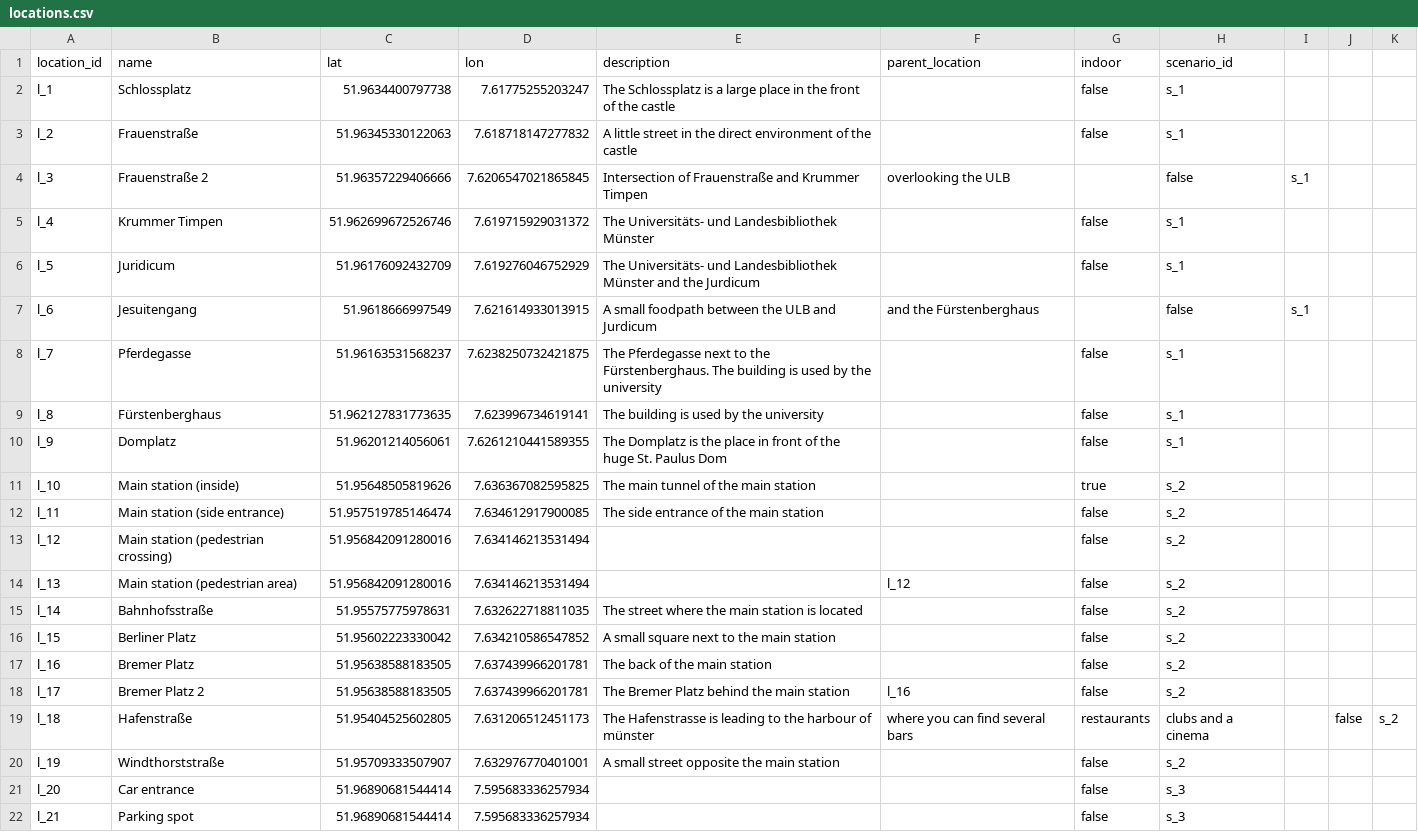
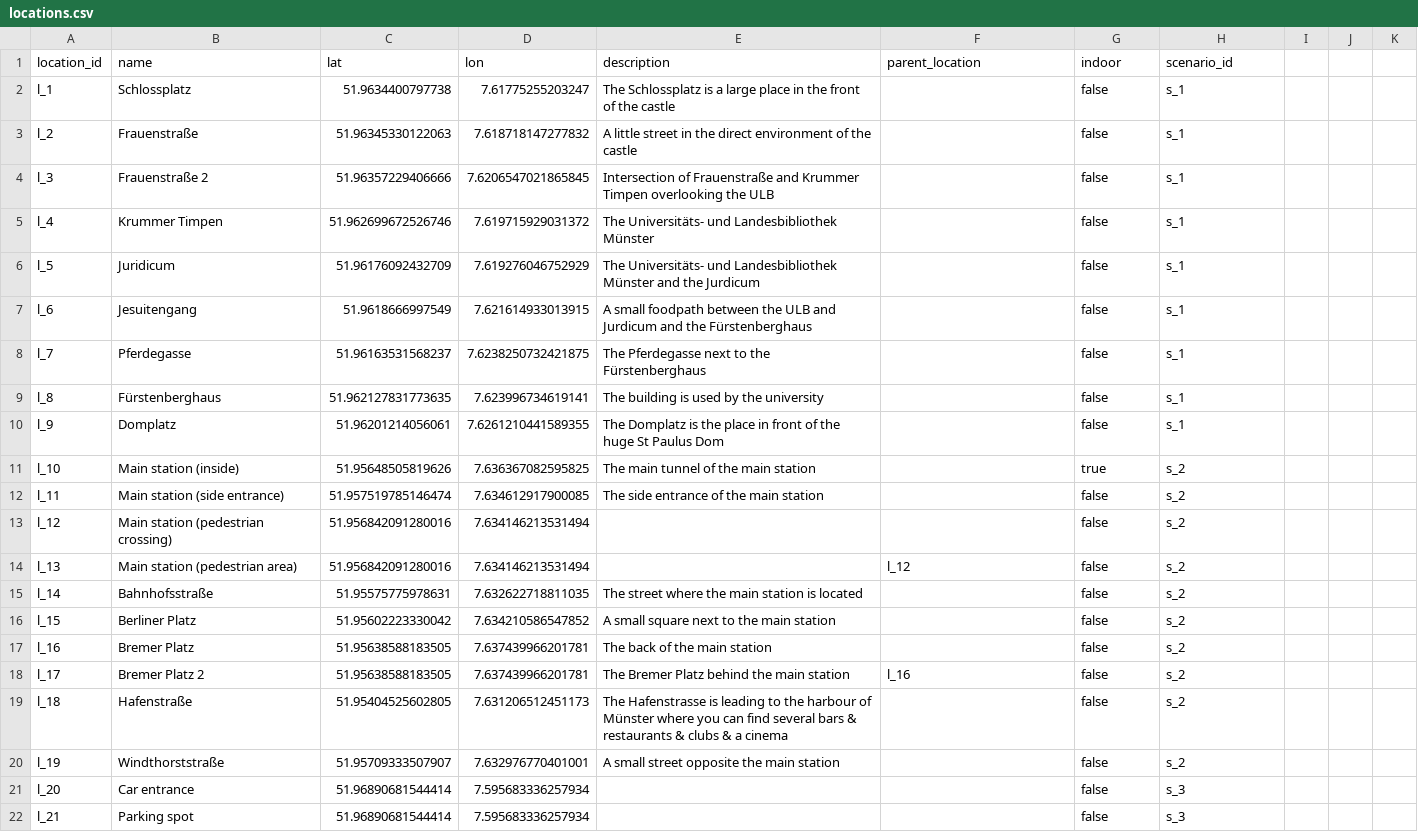
Before and after one commit to sitcomlab/IVE, a CSV file: data/locations.csv, drawn as a sheet; only a part is shown.

Commit message:
Fixes

```diff
--- a/data/locations.csv
+++ b/data/locations.csv
@@ -3,9 +3,9 @@ l_1,Schlossplatz,51.9634400797738,7.61775255203247,The Schlossplatz is a large p
 l_2,Frauenstraße,51.96345330122063,7.618718147277832,A little street in the direct environment of the castle,,false,s_1
-l_3,Frauenstraße 2,51.96357229406666,7.6206547021865845,Intersection of Frauenstraße and Krummer Timpen, overlooking the ULB,,false,s_1
+l_3,Frauenstraße 2,51.96357229406666,7.6206547021865845,Intersection of Frauenstraße and Krummer Timpen overlooking the ULB,,false,s_1
 l_4,Krummer Timpen,51.962699672526746,7.619715929031372,The Universitäts- und Landesbibliothek Münster,,false,s_1
 l_5,Juridicum,51.96176092432709,7.619276046752929,The Universitäts- und Landesbibliothek Münster and the Jurdicum,,false,s_1
-l_6,Jesuitengang,51.9618666997549,7.621614933013915,A small foodpath between the ULB and Jurdicum, and the Fürstenberghaus,,false,s_1
-l_7,Pferdegasse,51.96163531568237,7.6238250732421875,The Pferdegasse next to the Fürstenberghaus. The building is used by the university,,false,s_1
+l_6,Jesuitengang,51.9618666997549,7.621614933013915,A small foodpath between the ULB and Jurdicum and the Fürstenberghaus,,false,s_1
+l_7,Pferdegasse,51.96163531568237,7.6238250732421875,The Pferdegasse next to the Fürstenberghaus,,false,s_1
 l_8,Fürstenberghaus,51.962127831773635,7.623996734619141,The building is used by the university,,false,s_1
-l_9,Domplatz,51.96201214056061,7.6261210441589355,The Domplatz is the place in front of the huge St. Paulus Dom,,false,s_1
+l_9,Domplatz,51.96201214056061,7.6261210441589355,The Domplatz is the place in front of the huge St Paulus Dom,,false,s_1
 l_10,Main station (inside),51.95648505819626,7.636367082595825,The main tunnel of the main station,,true,s_2
@@ -18,3 +18,3 @@ l_16,Bremer Platz,51.95638588183505,7.637439966201781,The back of the main stati
 l_17,Bremer Platz 2,51.95638588183505,7.637439966201781,The Bremer Platz behind the main station,l_16,false,s_2
-l_18,Hafenstraße,51.95404525602805,7.631206512451173,The Hafenstrasse is leading to the harbour of münster, where you can find several bars, restaurants, clubs and a cinema,,false,s_2
+l_18,Hafenstraße,51.95404525602805,7.631206512451173,The Hafenstrasse is leading to the harbour of Münster where you can find several bars & restaurants & clubs & a cinema,,false,s_2
 l_19,Windthorststraße,51.95709333507907,7.632976770401001,A small street opposite the main station,,false,s_2
```
